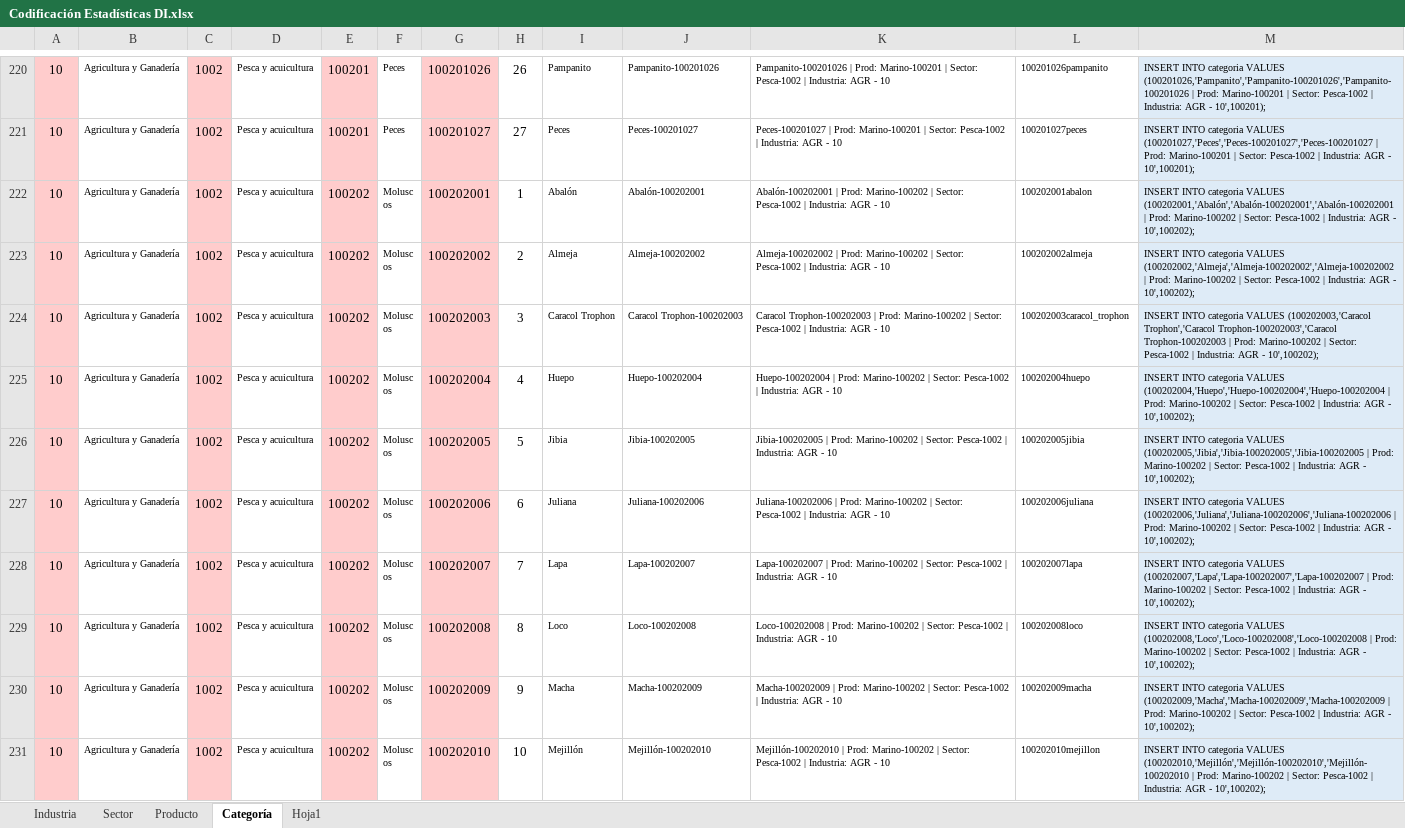
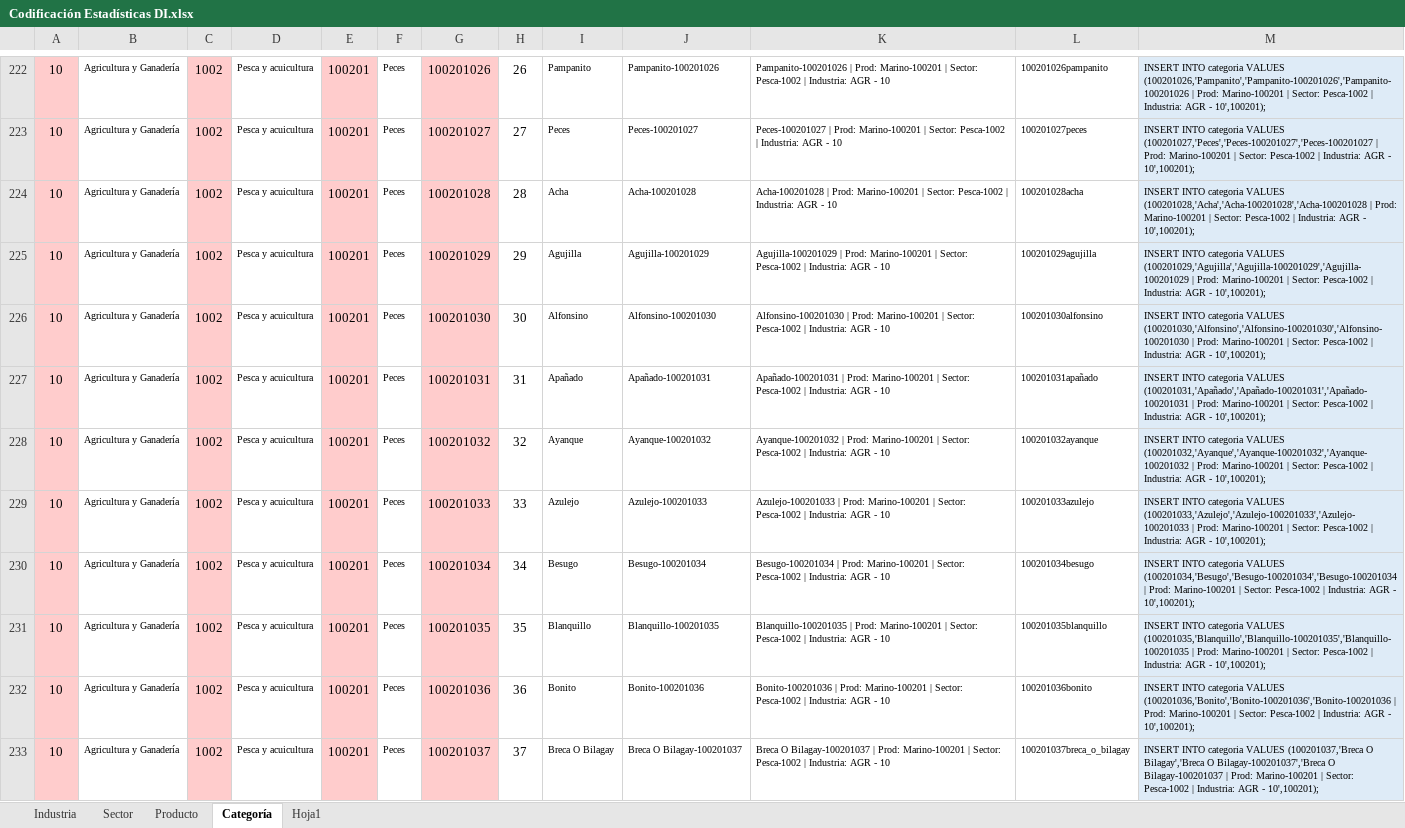
Before and after one commit to Sud-Austral/DATA-COMUN, an Excel workbook: 000 TABLAS GENERALES/Codificación Estadísticas DI.xlsx, sheet Categoría, drawn as a sheet; only a part is shown, gaps mark what is left out; the shorter side is filled out with more unchanged rows; values as stored, in another font and other column widths than the file's, no borders; charts and pictures and table styles not drawn; the diff covers the shown part only; the diff names each change by its address in the sheet, - before the commit and + after, or states it on an @@ line.

Commit message:
Update Codificación Estadísticas DI.xlsx

```diff
--- a/000 TABLAS GENERALES/Codificación Estadísticas DI.xlsx (sheet Categoría)
+++ b/000 TABLAS GENERALES/Codificación Estadísticas DI.xlsx (sheet Categoría)
+row 224: 10 | Agricultura y Ganadería | 1002 | Pesca y acuicultura | 100201 | Peces | 100201028 | 28 | Acha | Acha-100201028 | Acha-100201028 | Prod: Marino-100201 | Sector: Pesca-1002 | Industria: AGR - 10 | 100201028acha | INSERT INTO categoria VALUES (100201028,'Acha','Acha-100201028','Acha-100201028 | Prod: Marino-100201 | Sector: Pesca-1002 | Industria: AGR - 10',100201);
+row 225: 10 | Agricultura y Ganadería | 1002 | Pesca y acuicultura | 100201 | Peces | 100201029 | 29 | Agujilla | Agujilla-100201029 | Agujilla-100201029 | Prod: Marino-100201 | Sector: Pesca-1002 | Industria: AGR - 10 | 100201029agujilla | INSERT INTO categoria VALUES (100201029,'Agujilla','Agujilla-100201029','Agujilla-100201029 | Prod: Marino-100201 | Sector: Pesca-1002 | Industria: AGR - 10',100201);
+row 226: 10 | Agricultura y Ganadería | 1002 | Pesca y acuicultura | 100201 | Peces | 100201030 | 30 | Alfonsino | Alfonsino-100201030 | Alfonsino-100201030 | Prod: Marino-100201 | Sector: Pesca-1002 | Industria: AGR - 10 | 100201030alfonsino | INSERT INTO categoria VALUES (100201030,'Alfonsino','Alfonsino-100201030','Alfonsino-100201030 | Prod: Marino-100201 | Sector: Pesca-1002 | Industria: AGR - 10',100201);
+row 227: 10 | Agricultura y Ganadería | 1002 | Pesca y acuicultura | 100201 | Peces | 100201031 | 31 | Apañado | Apañado-100201031 | Apañado-100201031 | Prod: Marino-100201 | Sector: Pesca-1002 | Industria: AGR - 10 | 100201031apañado | INSERT INTO categoria VALUES (100201031,'Apañado','Apañado-100201031','Apañado-100201031 | Prod: Marino-100201 | Sector: Pesca-1002 | Industria: AGR - 10',100201);
+row 228: 10 | Agricultura y Ganadería | 1002 | Pesca y acuicultura | 100201 | Peces | 100201032 | 32 | Ayanque | Ayanque-100201032 | Ayanque-100201032 | Prod: Marino-100201 | Sector: Pesca-1002 | Industria: AGR - 10 | 100201032ayanque | INSERT INTO categoria VALUES (100201032,'Ayanque','Ayanque-100201032','Ayanque-100201032 | Prod: Marino-100201 | Sector: Pesca-1002 | Industria: AGR - 10',100201);
+row 229: 10 | Agricultura y Ganadería | 1002 | Pesca y acuicultura | 100201 | Peces | 100201033 | 33 | Azulejo | Azulejo-100201033 | Azulejo-100201033 | Prod: Marino-100201 | Sector: Pesca-1002 | Industria: AGR - 10 | 100201033azulejo | INSERT INTO categoria VALUES (100201033,'Azulejo','Azulejo-100201033','Azulejo-100201033 | Prod: Marino-100201 | Sector: Pesca-1002 | Industria: AGR - 10',100201);
+row 230: 10 | Agricultura y Ganadería | 1002 | Pesca y acuicultura | 100201 | Peces | 100201034 | 34 | Besugo | Besugo-100201034 | Besugo-100201034 | Prod: Marino-100201 | Sector: Pesca-1002 | Industria: AGR - 10 | 100201034besugo | INSERT INTO categoria VALUES (100201034,'Besugo','Besugo-100201034','Besugo-100201034 | Prod: Marino-100201 | Sector: Pesca-1002 | Industria: AGR - 10',100201);
+row 231: 10 | Agricultura y Ganadería | 1002 | Pesca y acuicultura | 100201 | Peces | 100201035 | 35 | Blanquillo | Blanquillo-100201035 | Blanquillo-100201035 | Prod: Marino-100201 | Sector: Pesca-1002 | Industria: AGR - 10 | 100201035blanquillo | INSERT INTO categoria VALUES (100201035,'Blanquillo','Blanquillo-100201035','Blanquillo-100201035 | Prod: Marino-100201 | Sector: Pesca-1002 | Industria: AGR - 10',100201);
+row 232: 10 | Agricultura y Ganadería | 1002 | Pesca y acuicultura | 100201 | Peces | 100201036 | 36 | Bonito | Bonito-100201036 | Bonito-100201036 | Prod: Marino-100201 | Sector: Pesca-1002 | Industria: AGR - 10 | 100201036bonito | INSERT INTO categoria VALUES (100201036,'Bonito','Bonito-100201036','Bonito-100201036 | Prod: Marino-100201 | Sector: Pesca-1002 | Industria: AGR - 10',100201);
+row 233: 10 | Agricultura y Ganadería | 1002 | Pesca y acuicultura | 100201 | Peces | 100201037 | 37 | Breca O Bilagay | Breca O Bilagay-100201037 | Breca O Bilagay-100201037 | Prod: Marino-100201 | Sector: Pesca-1002 | Industria: AGR - 10 | 100201037breca_o_bilagay | INSERT INTO categoria VALUES (100201037,'Breca O Bilagay','Breca O Bilagay-100201037','Breca O Bilagay-100201037 | Prod: Marino-100201 | Sector: Pesca-1002 | Industria: AGR - 10',100201);
```
Also changed, not shown: 70 added rows and 1 edited cell elsewhere in this sheet, formulas that keep their value.
